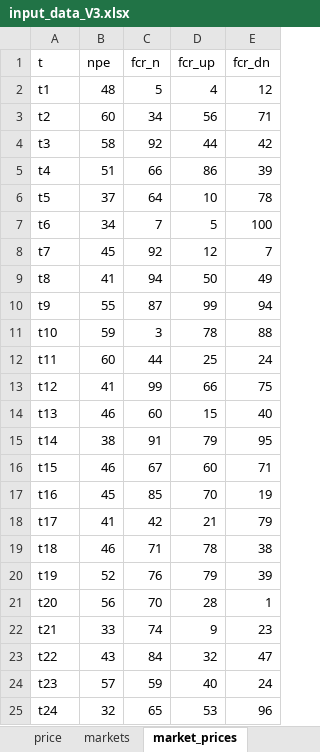
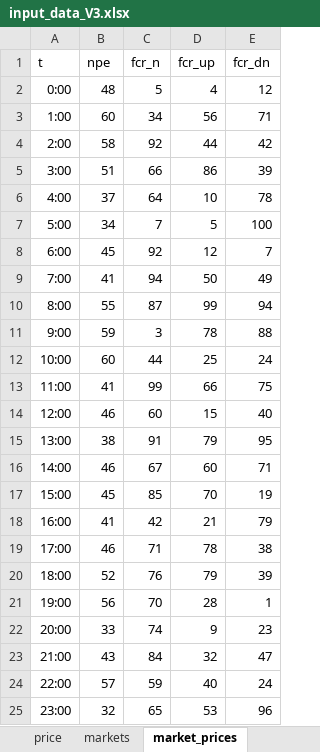
Before and after one commit to helmihankimaa/Predicer, an Excel workbook: input_data/input_data_V3.xlsx, sheet market_prices, drawn as a sheet; values as stored, in another font and other column widths than the file's, no borders; the diff names each change by its address in the sheet, - before the commit and + after, or states it on an @@ line.

```diff
--- a/input_data/input_data_V3.xlsx (sheet market_prices)
+++ b/input_data/input_data_V3.xlsx (sheet market_prices)
-A2 (t): t1
+A2 (t): 0:00
-A3 (t): t2
+A3 (t): 1:00
-A4 (t): t3
+A4 (t): 2:00
-A5 (t): t4
+A5 (t): 3:00
-A6 (t): t5
+A6 (t): 4:00
-A7 (t): t6
+A7 (t): 5:00
-A8 (t): t7
+A8 (t): 6:00
-A9 (t): t8
+A9 (t): 7:00
-A10 (t): t9
+A10 (t): 8:00
-A11 (t): t10
+A11 (t): 9:00
-A12 (t): t11
+A12 (t): 10:00
-A13 (t): t12
+A13 (t): 11:00
-A14 (t): t13
+A14 (t): 12:00
-A15 (t): t14
+A15 (t): 13:00
-A16 (t): t15
+A16 (t): 14:00
-A17 (t): t16
+A17 (t): 15:00
-A18 (t): t17
+A18 (t): 16:00
-A19 (t): t18
+A19 (t): 17:00
-A20 (t): t19
+A20 (t): 18:00
-A21 (t): t20
+A21 (t): 19:00
-A22 (t): t21
+A22 (t): 20:00
-A23 (t): t22
+A23 (t): 21:00
-A24 (t): t23
+A24 (t): 22:00
-A25 (t): t24
+A25 (t): 23:00
```
Also changed, not shown: sheet inflow, sheet cf, sheet price, 3 other files.
